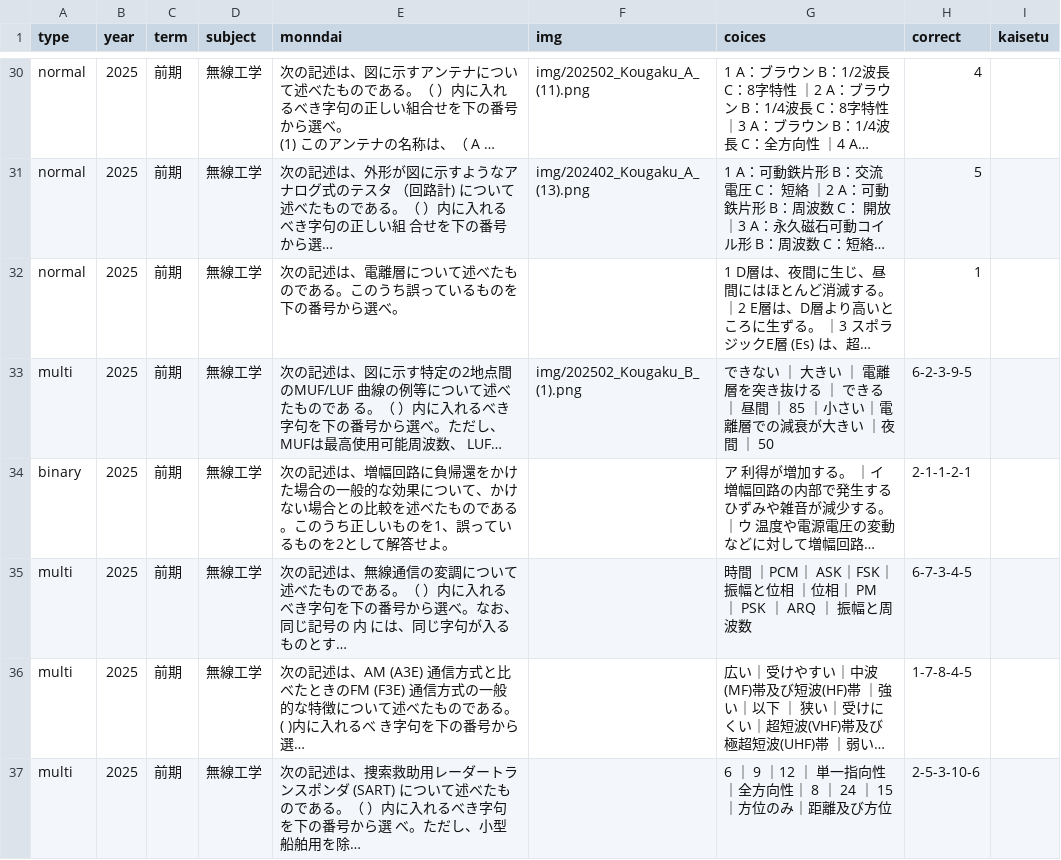
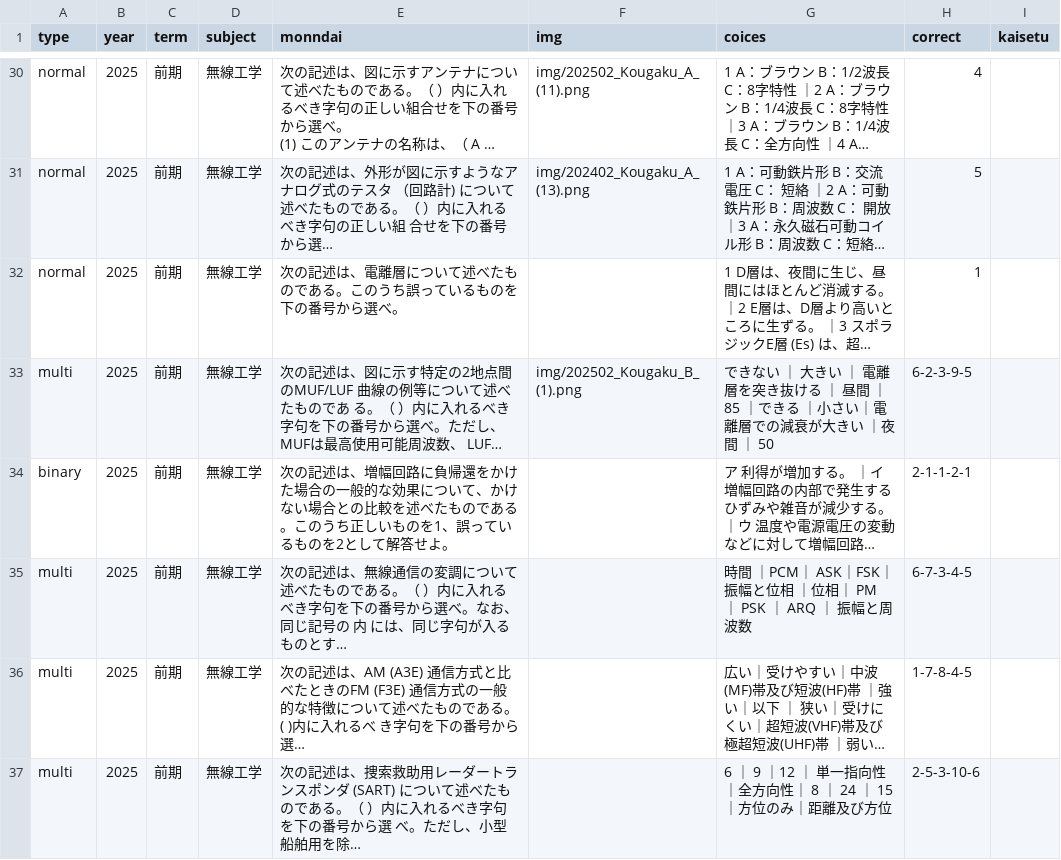
Before and after one commit to TNK9639/Radio-app, a CSV file: questions.csv, drawn as a sheet; only a part is shown, gaps mark what is left out; long unchanged cells end in …; the diff covers the shown part only; the diff names each change by its address in the sheet, - before the commit and + after, or states it on an @@ line.

Commit message:
Add files via upload

```diff
--- a/questions.csv
+++ b/questions.csv
-G33 (coices): …る ｜ できる ｜ 昼間 ｜ 85 ｜小さい…
+G33 (coices): …る ｜ 昼間 ｜ 85 ｜できる ｜小さい…
```
Also changed, not shown: 7 edited cells elsewhere in this file.
